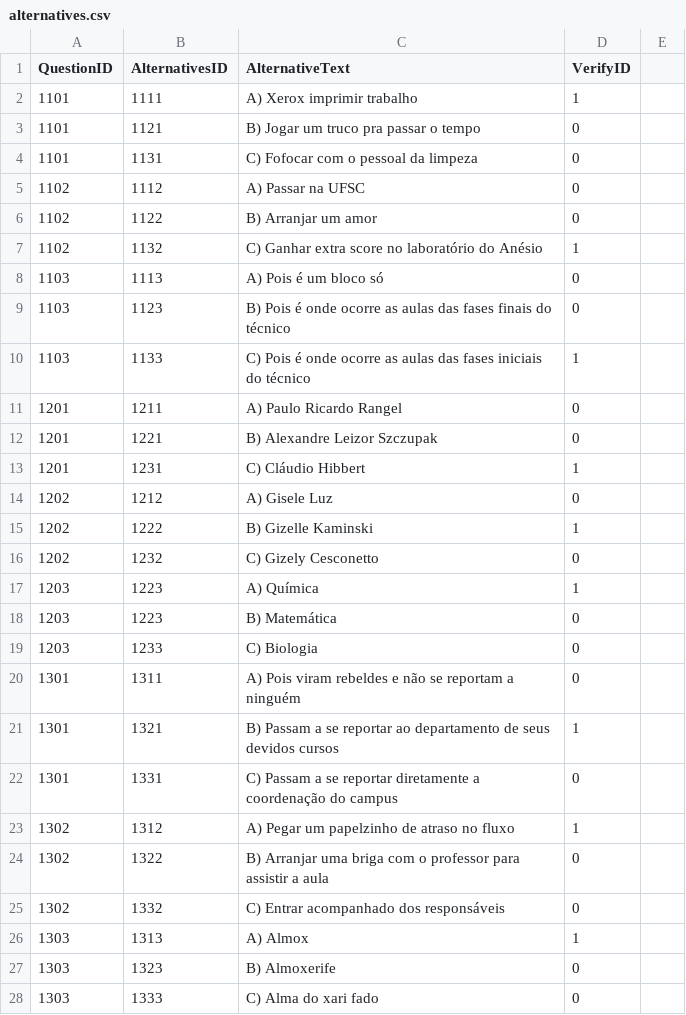
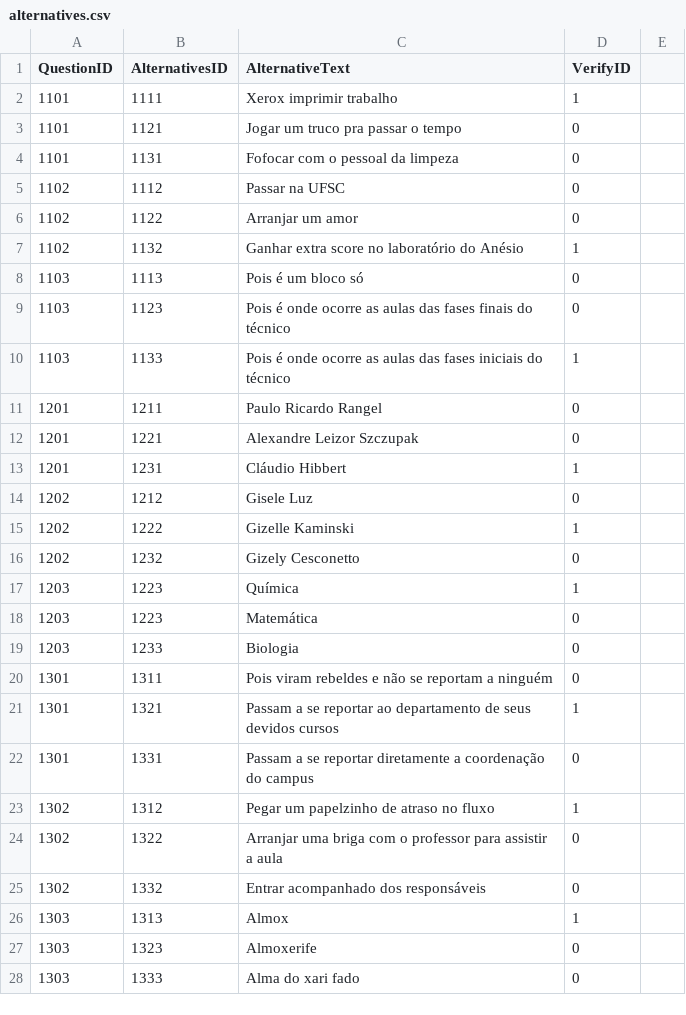
Before and after one commit to PFSLDO/ifsc_do_milhao, a CSV file: ifsc_do_milhao/csv_files/alternatives.csv, drawn as a sheet; only a part is shown; the diff covers the shown part only.

```diff
--- a/ifsc_do_milhao/csv_files/alternatives.csv
+++ b/ifsc_do_milhao/csv_files/alternatives.csv
@@ -1,28 +1,28 @@
 QuestionID,AlternativesID,AlternativeText,VerifyID
-1101,1111,A) Xerox imprimir trabalho,1,
-1101,1121,B) Jogar um truco pra passar o tempo,0,
-1101,1131,C) Fofocar com o pessoal da limpeza,0,
-1102,1112,A) Passar na UFSC,0,
-1102,1122,B) Arranjar um amor,0,
-1102,1132,C) Ganhar extra score no laboratório do Anésio,1,
-1103,1113,A) Pois é um bloco só,0,
-1103,1123,B) Pois é onde ocorre as aulas das fases finais do técnico,0,
-1103,1133,C) Pois é onde ocorre as aulas das fases iniciais do técnico,1,
-1201,1211,A) Paulo Ricardo Rangel,0,
-1201,1221,B) Alexandre Leizor Szczupak,0,
-1201,1231,C) Cláudio Hibbert,1,
-1202,1212,A) Gisele Luz,0,
-1202,1222,B) Gizelle Kaminski,1,
-1202,1232,C) Gizely Cesconetto,0,
-1203,1223,A) Química,1,
-1203,1223,B) Matemática,0,
-1203,1233,C) Biologia,0,
-1301,1311,A) Pois viram rebeldes e não se reportam a ninguém,0,
-1301,1321,B) Passam a se reportar ao departamento de seus devidos cursos,1,
-1301,1331,C) Passam a se reportar diretamente a coordenação do campus,0,
-1302,1312,A) Pegar um papelzinho de atraso no fluxo,1,
-1302,1322,B) Arranjar uma briga com o professor para assistir a aula,0,
-1302,1332,C) Entrar acompanhado dos responsáveis,0,
-1303,1313,A) Almox,1,
-1303,1323,B) Almoxerife,0,
-1303,1333,C) Alma do xari fado,0,
+1101,1111,Xerox imprimir trabalho,1,
+1101,1121,Jogar um truco pra passar o tempo,0,
+1101,1131,Fofocar com o pessoal da limpeza,0,
+1102,1112,Passar na UFSC,0,
+1102,1122,Arranjar um amor,0,
+1102,1132,Ganhar extra score no laboratório do Anésio,1,
+1103,1113,Pois é um bloco só,0,
+1103,1123,Pois é onde ocorre as aulas das fases finais do técnico,0,
+1103,1133,Pois é onde ocorre as aulas das fases iniciais do técnico,1,
+1201,1211,Paulo Ricardo Rangel,0,
+1201,1221,Alexandre Leizor Szczupak,0,
+1201,1231,Cláudio Hibbert,1,
+1202,1212,Gisele Luz,0,
+1202,1222,Gizelle Kaminski,1,
+1202,1232,Gizely Cesconetto,0,
+1203,1223,Química,1,
+1203,1223,Matemática,0,
+1203,1233,Biologia,0,
+1301,1311,Pois viram rebeldes e não se reportam a ninguém,0,
+1301,1321,Passam a se reportar ao departamento de seus devidos cursos,1,
+1301,1331,Passam a se reportar diretamente a coordenação do campus,0,
+1302,1312,Pegar um papelzinho de atraso no fluxo,1,
+1302,1322,Arranjar uma briga com o professor para assistir a aula,0,
+1302,1332,Entrar acompanhado dos responsáveis,0,
+1303,1313,Almox,1,
+1303,1323,Almoxerife,0,
+1303,1333,Alma do xari fado,0,
```
Also changed, not shown: 155 edited cells elsewhere in this file, ifsc_do_milhao/csv_files/questions.csv, 5 other files.
